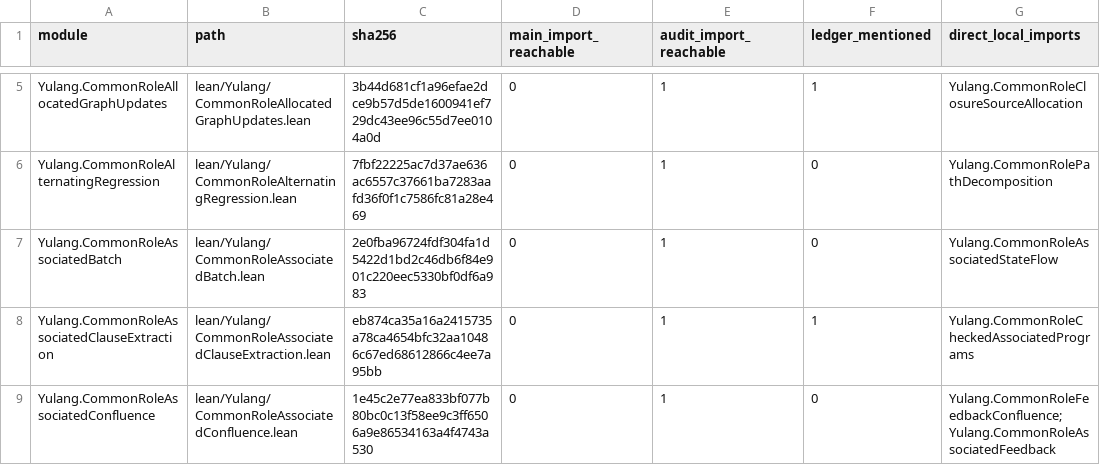
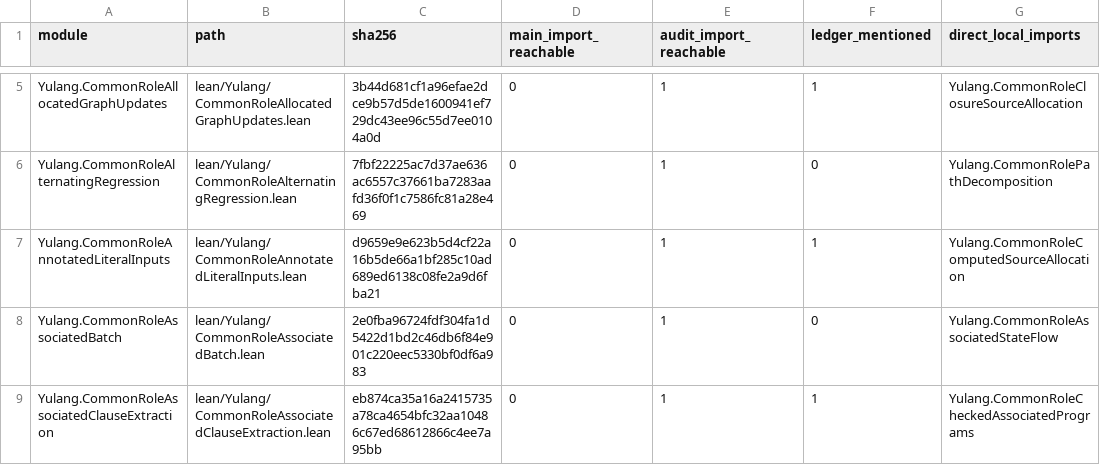
Before and after one commit to momota1029/yulang, a TSV file: notes/design/2026-11-10-boundary-input-coverage.tsv, drawn as a sheet; only a part is shown, gaps mark what is left out; the shorter side is filled out with more unchanged rows; the diff names each change by its address in the sheet, - before the commit and + after, or states it on an @@ line.

Commit message:
Derive checked scalar source inputs from actual literal typing and annotations

```diff
--- a/notes/design/2026-11-10-boundary-input-coverage.tsv
+++ b/notes/design/2026-11-10-boundary-input-coverage.tsv
+row 7: Yulang.CommonRoleAnnotatedLiteralInputs | lean/Yulang/CommonRoleAnnotatedLiteralInputs.lean | d9659e9e623b5d4cf22a16b5de66a1bf285c10ad689ed6138c08fe2a9d6fba21 | 0 | 1 | 1 | Yulang.CommonRoleComputedSourceAllocation
```
Also changed, not shown: 8 other files.
